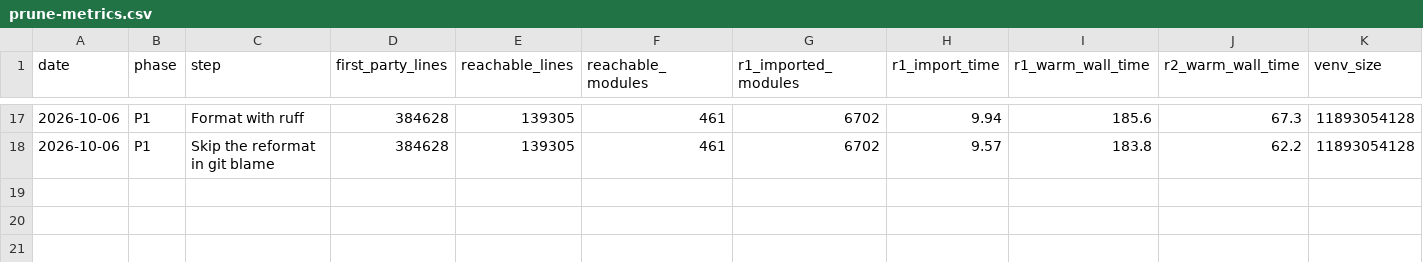
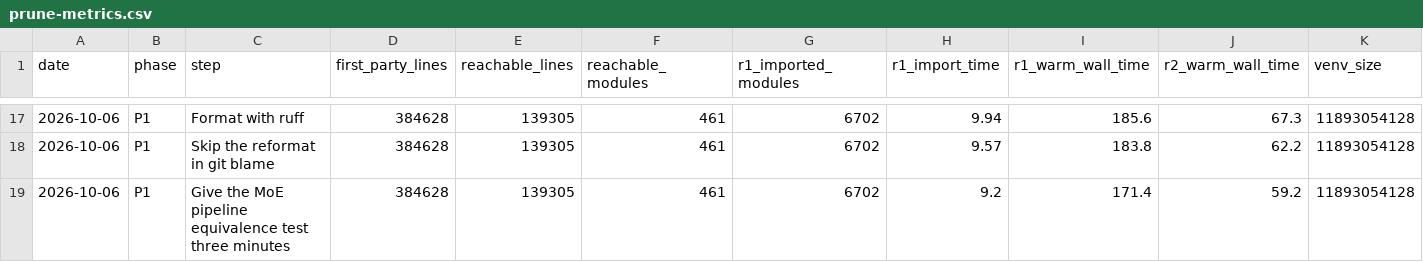
Before and after one commit to jasgcode/Poorin, a CSV file: docs/poorin/prune-metrics.csv, drawn as a sheet; only a part is shown, gaps mark what is left out.

Commit message:
[grug] Give the MoE pipeline equivalence test three minutes
test_staged_loss_and_gradients_match_the_unsplit_model compiles the
staged and unsplit MoE models on CPU. On this workstation, under the
load other processes put on it, that takes about a minute alone and
more when the suite runs in parallel, so the 60-second default timed it
out in two full-suite checks. It now carries the 180-second limit the
root suite already gives its slow June model tests.

```diff
--- a/docs/poorin/prune-metrics.csv
+++ b/docs/poorin/prune-metrics.csv
@@ -18 +18,2 @@ date,phase,step,first_party_lines,reachable_lines,reachable_modules,r1_imported_
 2026-10-06,P1,Skip the reformat in git blame,384628,139305,461,6702,9.57,183.8,62.2,11893054128
+2026-10-06,P1,Give the MoE pipeline equivalence test three minutes,384628,139305,461,6702,9.2,171.4,59.2,11893054128
```
Also changed, not shown: 2 other files.
